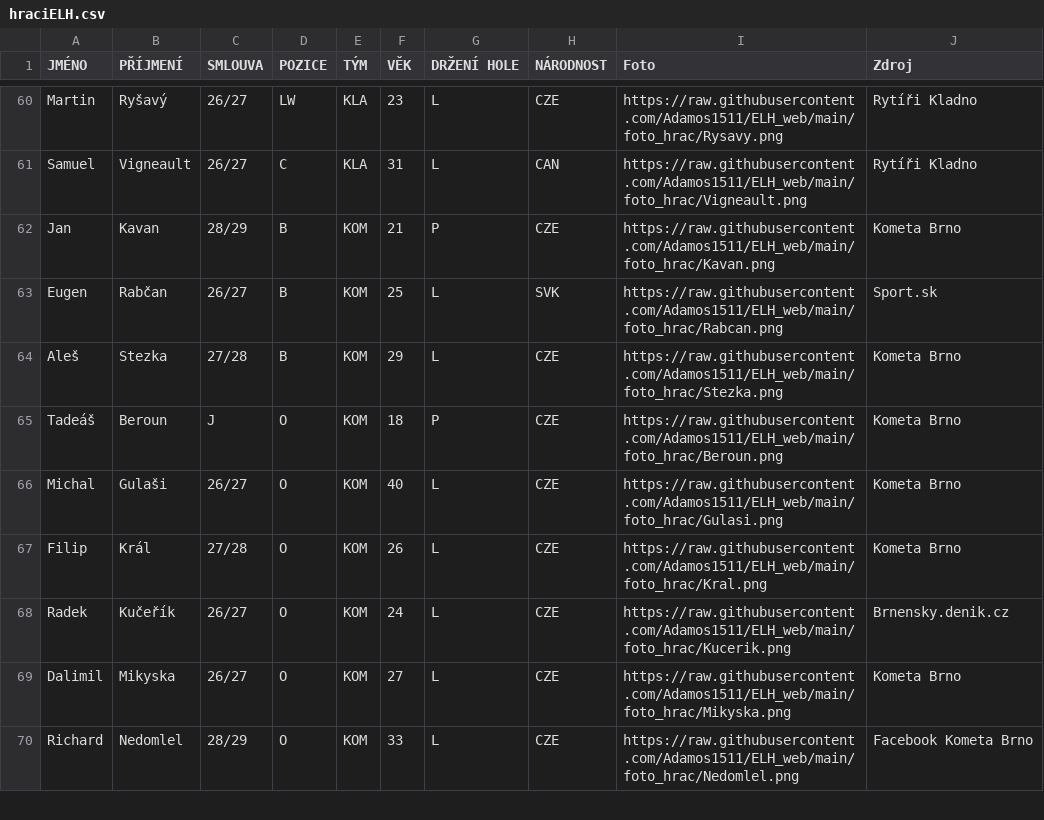
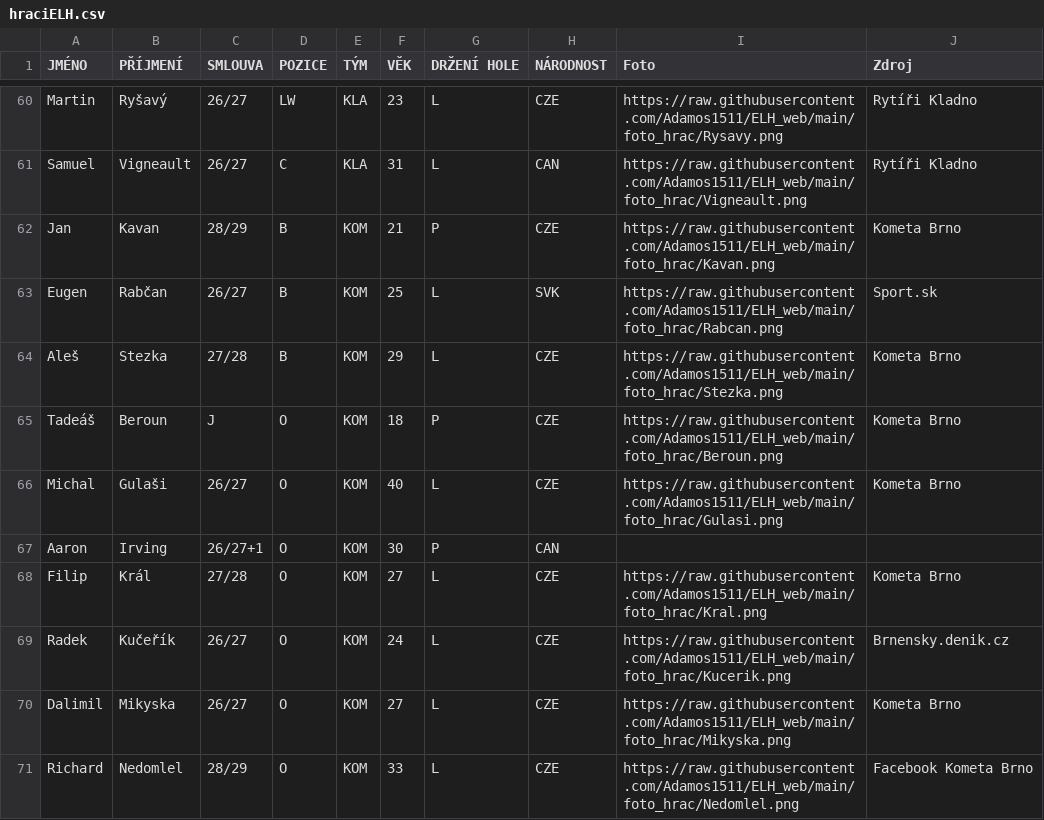
Before and after one commit to Adamos1511/ELH_IceStats, a CSV file: hraciELH.csv, drawn as a sheet; only a part is shown, gaps mark what is left out; the diff covers the shown part only.

```diff
--- a/hraciELH.csv
+++ b/hraciELH.csv
@@ -67 +67,2 @@ Michal;Gulaši;26/27;O;KOM;40;L;CZE;https://raw.githubusercontent.com/Adamos1511
-Filip;Král;27/28;O;KOM;26;L;CZE;https://raw.githubusercontent.com/Adamos1511/ELH_web/main/foto_hrac/Kral.png;Kometa Brno;;;;
+Aaron;Irving;26/27+1;O;KOM;30;P;CAN;;
+Filip;Král;27/28;O;KOM;27;L;CZE;https://raw.githubusercontent.com/Adamos1511/ELH_web/main/foto_hrac/Kral.png;Kometa Brno
```
Also changed, not shown: 5 added rows, 5 removed rows, 4 moved rows and 30 edited cells elsewhere in this file.
